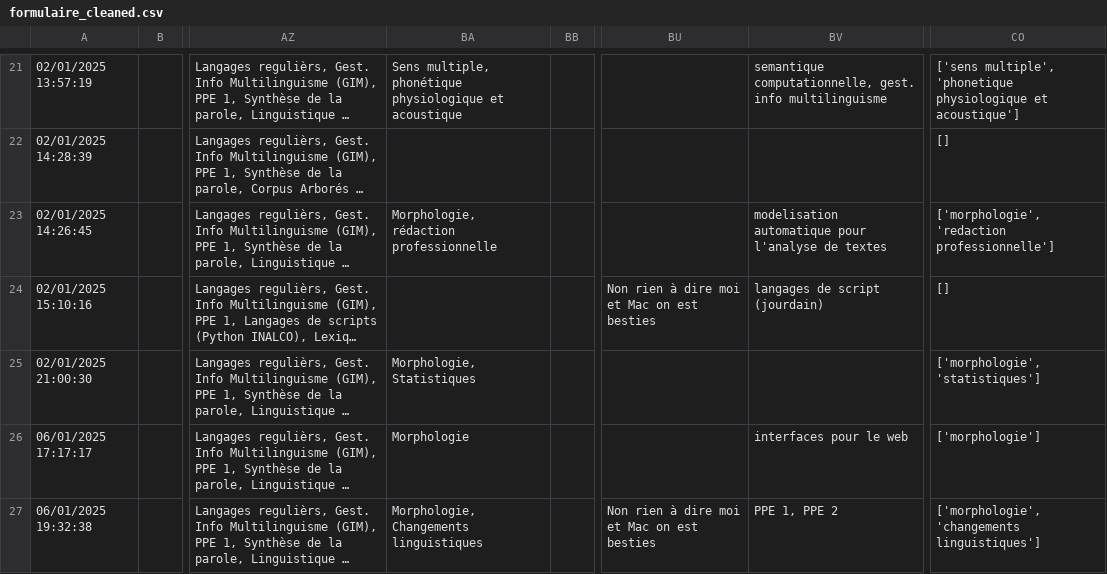
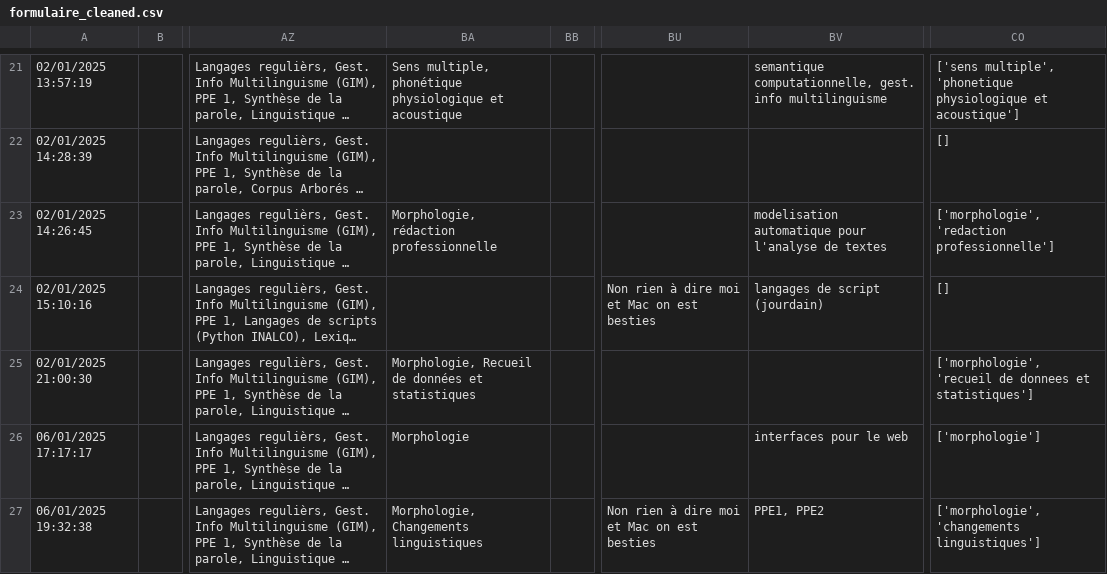
Before and after one commit to ASVienot/ontologie_masterTAL, a CSV file: data/formulaire_cleaned.csv, drawn as a sheet; only a part is shown, gaps mark what is left out; long unchanged cells end in …; the diff names each change by its address in the sheet, - before the commit and + after, or states it on an @@ line.

```diff
--- a/data/formulaire_cleaned.csv
+++ b/data/formulaire_cleaned.csv
-BA25: Morphologie, Statistiques
+BA25: Morphologie, Recueil de données et statistiques
-CO25: ['morphologie', 'statistiques']
+CO25: ['morphologie', 'recueil de donnees et statistiques']
-BV27: PPE 1, PPE 2
+BV27: PPE1, PPE2
```
Also changed, not shown: data/formulaire.csv, 4 other files.
